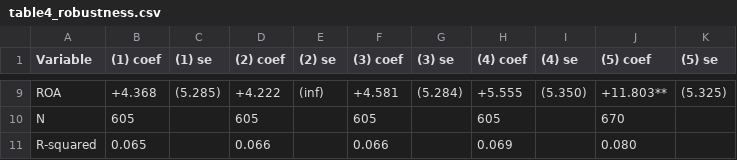
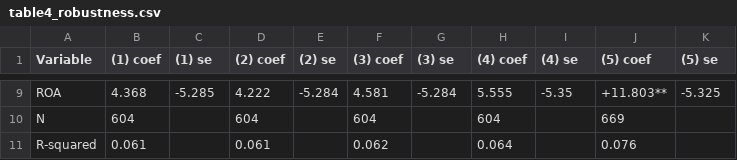
Before and after one commit to dannyg187/insider-trading-thesis, a CSV file: output/table4_robustness.csv, drawn as a sheet; only a part is shown, gaps mark what is left out; the diff covers the shown part only; the diff names each change by its address in the sheet, - before the commit and + after, or states it on an @@ line.

```diff
--- a/output/table4_robustness.csv
+++ b/output/table4_robustness.csv
-B9 ((1) coef): +4.368
+B9 ((1) coef): 4.368
-C9 ((1) se): (5.285)
+C9 ((1) se): -5.285
-D9 ((2) coef): +4.222
+D9 ((2) coef): 4.222
-E9 ((2) se): (inf)
+E9 ((2) se): -5.284
-F9 ((3) coef): +4.581
+F9 ((3) coef): 4.581
-G9 ((3) se): (5.284)
+G9 ((3) se): -5.284
-H9 ((4) coef): +5.555
+H9 ((4) coef): 5.555
-I9 ((4) se): (5.350)
+I9 ((4) se): -5.35
-K9 ((5) se): (5.325)
+K9 ((5) se): -5.325
-B10 ((1) coef): 605
+B10 ((1) coef): 604
-D10 ((2) coef): 605
+D10 ((2) coef): 604
-F10 ((3) coef): 605
+F10 ((3) coef): 604
-H10 ((4) coef): 605
+H10 ((4) coef): 604
-J10 ((5) coef): 670
+J10 ((5) coef): 669
-B11 ((1) coef): 0.065
+B11 ((1) coef): 0.061
-D11 ((2) coef): 0.066
+D11 ((2) coef): 0.061
-F11 ((3) coef): 0.066
+F11 ((3) coef): 0.062
-H11 ((4) coef): 0.069
+H11 ((4) coef): 0.064
-J11 ((5) coef): 0.080
+J11 ((5) coef): 0.076
```
Also changed, not shown: 25 edited cells elsewhere in this file, output/table1_summary_stats.csv, output/table2_correlation_matrix.csv, 10 other files.
